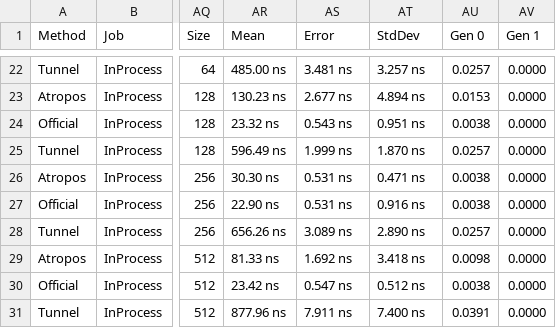
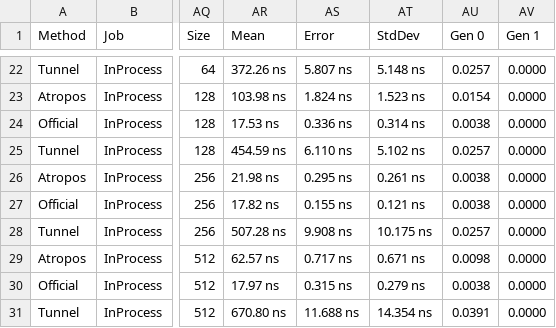
Before and after one commit to evilguest/atropos, a CSV file: Atropos.Benchmarks/BenchmarkDotNet.Artifacts/results/Atropos.Benchmarks.Deque.EnqueueInt-report.csv, drawn as a sheet; only a part is shown, gaps mark what is left out; the diff covers the shown part only; the diff names each change by its address in the sheet, - before the commit and + after, or states it on an @@ line.

```diff
--- a/Atropos.Benchmarks/BenchmarkDotNet.Artifacts/results/Atropos.Benchmarks.Deque.EnqueueInt-report.csv
+++ b/Atropos.Benchmarks/BenchmarkDotNet.Artifacts/results/Atropos.Benchmarks.Deque.EnqueueInt-report.csv
-AR22 (Mean): 485.00 ns
+AR22 (Mean): 372.26 ns
-AS22 (Error): 3.481 ns
+AS22 (Error): 5.807 ns
-AT22 (StdDev): 3.257 ns
+AT22 (StdDev): 5.148 ns
-AR23 (Mean): 130.23 ns
+AR23 (Mean): 103.98 ns
-AS23 (Error): 2.677 ns
+AS23 (Error): 1.824 ns
-AT23 (StdDev): 4.894 ns
+AT23 (StdDev): 1.523 ns
-AU23 (Gen 0): 0.0153
+AU23 (Gen 0): 0.0154
-AR24 (Mean): 23.32 ns
+AR24 (Mean): 17.53 ns
-AS24 (Error): 0.543 ns
+AS24 (Error): 0.336 ns
-AT24 (StdDev): 0.951 ns
+AT24 (StdDev): 0.314 ns
-AR25 (Mean): 596.49 ns
+AR25 (Mean): 454.59 ns
-AS25 (Error): 1.999 ns
+AS25 (Error): 6.110 ns
-AT25 (StdDev): 1.870 ns
+AT25 (StdDev): 5.102 ns
-AR26 (Mean): 30.30 ns
+AR26 (Mean): 21.98 ns
-AS26 (Error): 0.531 ns
+AS26 (Error): 0.295 ns
-AT26 (StdDev): 0.471 ns
+AT26 (StdDev): 0.261 ns
-AR27 (Mean): 22.90 ns
+AR27 (Mean): 17.82 ns
-AS27 (Error): 0.531 ns
+AS27 (Error): 0.155 ns
-AT27 (StdDev): 0.916 ns
+AT27 (StdDev): 0.121 ns
-AR28 (Mean): 656.26 ns
+AR28 (Mean): 507.28 ns
-AS28 (Error): 3.089 ns
+AS28 (Error): 9.908 ns
-AT28 (StdDev): 2.890 ns
+AT28 (StdDev): 10.175 ns
-AR29 (Mean): 81.33 ns
+AR29 (Mean): 62.57 ns
-AS29 (Error): 1.692 ns
+AS29 (Error): 0.717 ns
-AT29 (StdDev): 3.418 ns
+AT29 (StdDev): 0.671 ns
-AR30 (Mean): 23.42 ns
+AR30 (Mean): 17.97 ns
-AS30 (Error): 0.547 ns
+AS30 (Error): 0.315 ns
-AT30 (StdDev): 0.512 ns
+AT30 (StdDev): 0.279 ns
-AR31 (Mean): 877.96 ns
+AR31 (Mean): 670.80 ns
-AS31 (Error): 7.911 ns
+AS31 (Error): 11.688 ns
-AT31 (StdDev): 7.400 ns
+AT31 (StdDev): 14.354 ns
```
Also changed, not shown: 116 edited cells elsewhere in this file.
